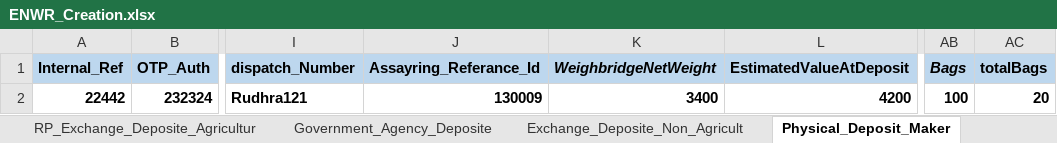
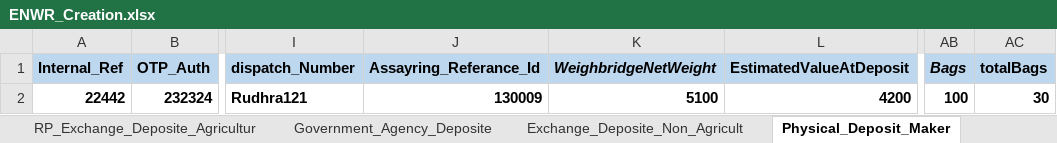
Before and after one commit to Abhishekthasal/COUNTRYWIDE-COMMODITY-REPOSITORY-LIMITED, an Excel workbook: Data/ENWR_Creation.xlsx, sheet Physical_Deposit_Maker, drawn as a sheet; only a part is shown, gaps mark what is left out; values as stored, in another font and other column widths than the file's, no borders; the diff names each change by its address in the sheet, - before the commit and + after, or states it on an @@ line.

```diff
--- a/Data/ENWR_Creation.xlsx (sheet Physical_Deposit_Maker)
+++ b/Data/ENWR_Creation.xlsx (sheet Physical_Deposit_Maker)
-K2 (WeighbridgeNetWeight): 3400
+K2 (WeighbridgeNetWeight): 5100
-AC2 (totalBags): 20
+AC2 (totalBags): 30
```
Also changed, not shown: sheet RP_Deposite_Request_Agriculture, sheet Deposite_Assayer_Maker, 18 other files.
